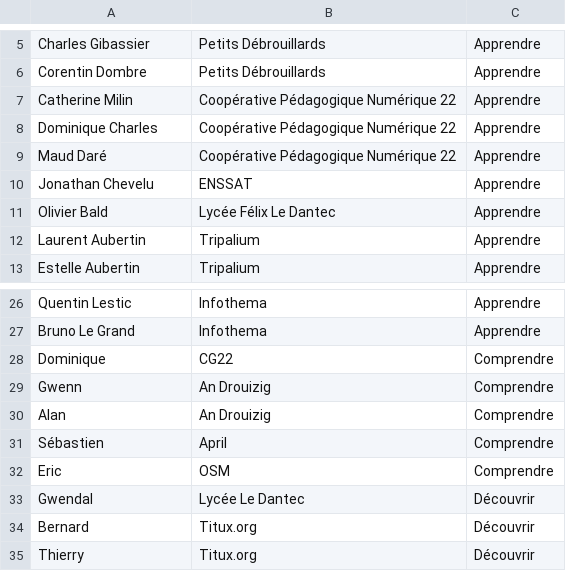
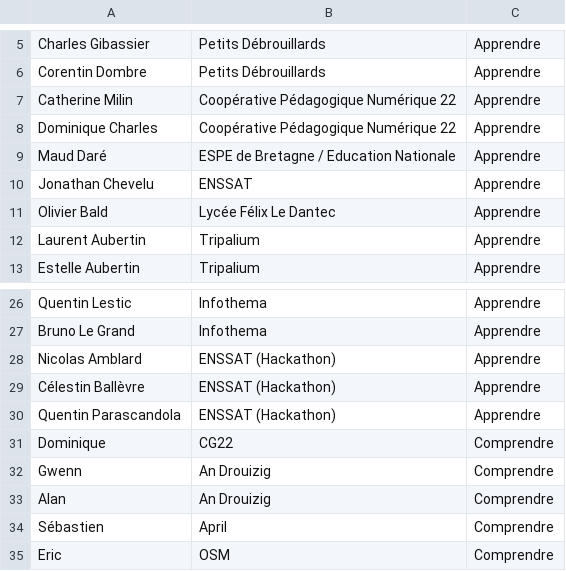
Before and after one commit to FablabLannion/Libre-en-fete-tregor, a CSV file: organisation/tools/py-badge-generator-master/people.csv, drawn as a sheet; only a part is shown, gaps mark what is left out; the shorter side is filled out with more unchanged rows.

Commit message:
chore: add names of students from ENSSAT Hackatho and ESPE in Apprendre

```diff
--- a/organisation/tools/py-badge-generator-master/people.csv
+++ b/organisation/tools/py-badge-generator-master/people.csv
@@ -8,3 +8,3 @@ Catherine Milin;Coopérative Pédagogique Numérique 22;Apprendre
 Dominique Charles;Coopérative Pédagogique Numérique 22;Apprendre
-Maud Daré;Coopérative Pédagogique Numérique 22;Apprendre
+Maud Daré;ESPE de Bretagne / Education Nationale;Apprendre
 Jonathan Chevelu;ENSSAT;Apprendre
@@ -27,2 +27,5 @@ Quentin Lestic;Infothema;Apprendre
 Bruno Le Grand;Infothema;Apprendre
+Nicolas Amblard;ENSSAT (Hackathon);Apprendre
+Célestin Ballèvre;ENSSAT (Hackathon);Apprendre
+Quentin Parascandola;ENSSAT (Hackathon);Apprendre
 Dominique;CG22;Comprendre
```
